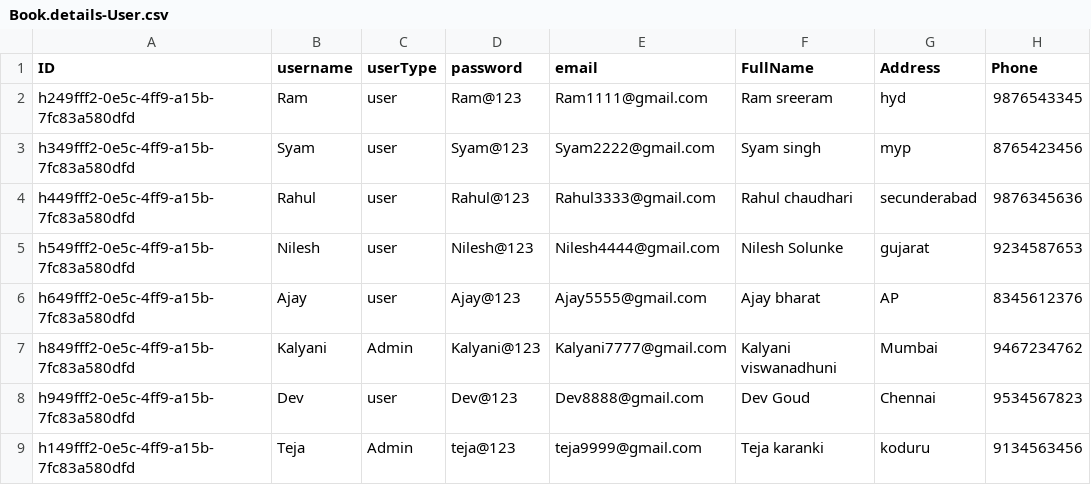
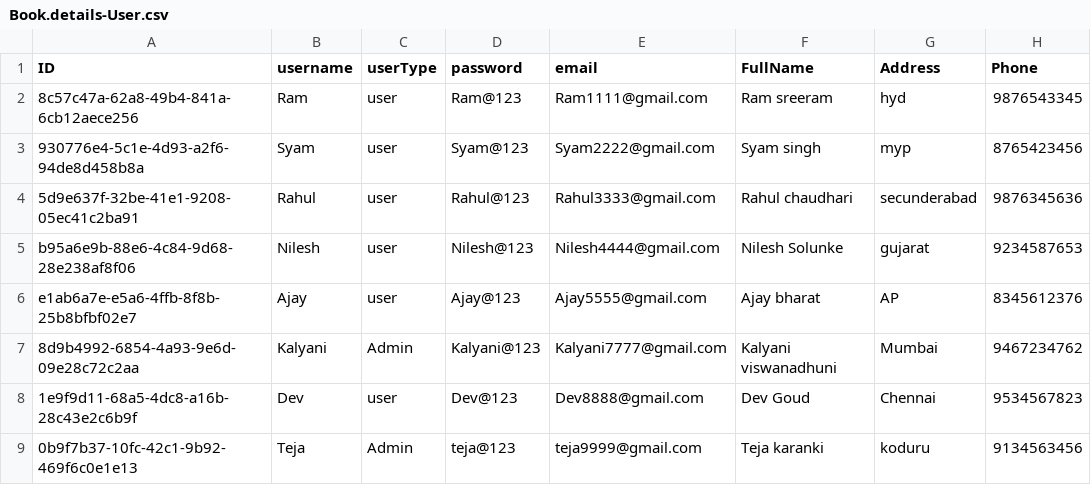
Before and after one commit to Vkalyanii/CentralLibraryApplication, a CSV file: db/data/Book.details-User.csv, drawn as a sheet; only a part is shown; the diff names each change by its address in the sheet, - before the commit and + after, or states it on an @@ line.

```diff
--- a/db/data/Book.details-User.csv
+++ b/db/data/Book.details-User.csv
-A2 (ID): h249fff2-0e5c-4ff9-a15b-7fc83a580dfd
+A2 (ID): 8c57c47a-62a8-49b4-841a-6cb12aece256
-A3 (ID): h349fff2-0e5c-4ff9-a15b-7fc83a580dfd
+A3 (ID): 930776e4-5c1e-4d93-a2f6-94de8d458b8a
-A4 (ID): h449fff2-0e5c-4ff9-a15b-7fc83a580dfd
+A4 (ID): 5d9e637f-32be-41e1-9208-05ec41c2ba91
-A5 (ID): h549fff2-0e5c-4ff9-a15b-7fc83a580dfd
+A5 (ID): b95a6e9b-88e6-4c84-9d68-28e238af8f06
-A6 (ID): h649fff2-0e5c-4ff9-a15b-7fc83a580dfd
+A6 (ID): e1ab6a7e-e5a6-4ffb-8f8b-25b8bfbf02e7
-A7 (ID): h849fff2-0e5c-4ff9-a15b-7fc83a580dfd
+A7 (ID): 8d9b4992-6854-4a93-9e6d-09e28c72c2aa
-A8 (ID): h949fff2-0e5c-4ff9-a15b-7fc83a580dfd
+A8 (ID): 1e9f9d11-68a5-4dc8-a16b-28c43e2c6b9f
-A9 (ID): h149fff2-0e5c-4ff9-a15b-7fc83a580dfd
+A9 (ID): 0b9f7b37-10fc-42c1-9b92-469f6c0e1e13
```
Also changed, not shown: db/data/Book.details-BookLoan.csv, db/data/Book.details-Reservation.csv, 2 other files.
